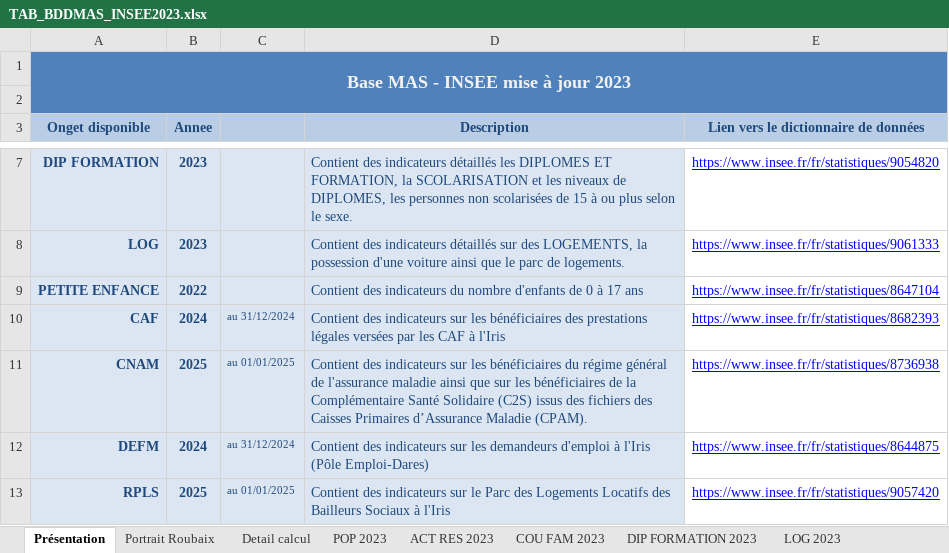
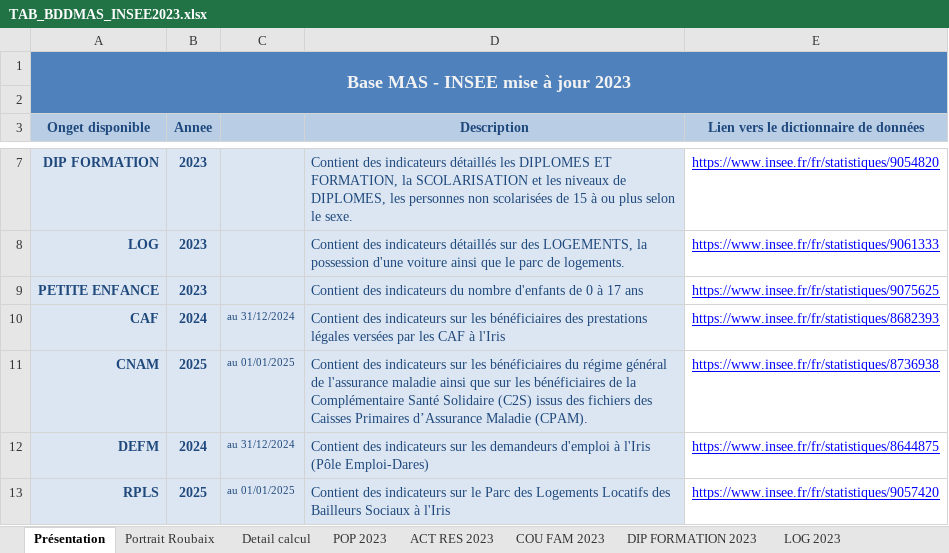
Before and after one commit to Twweetyy/ApplicationMAJ, an Excel workbook: TAB_BDDMAS_INSEE2023.xlsx, sheet Présentation, drawn as a sheet; only a part is shown, gaps mark what is left out; values as stored, in another font and other column widths than the file's, no borders; the diff names each change by its address in the sheet, - before the commit and + after, or states it on an @@ line.

Commit message:
-Ajout du lien vers l'insee pour les individus en canton ou en ville 2023 -Ajout du nouveau fichier généré avec ce lien

```diff
--- a/TAB_BDDMAS_INSEE2023.xlsx (sheet Présentation)
+++ b/TAB_BDDMAS_INSEE2023.xlsx (sheet Présentation)
-B9 (Annee): 2022
+B9 (Annee): 2023
-E9: https://www.insee.fr/fr/statistiques/8647104
+E9: https://www.insee.fr/fr/statistiques/9075625
```
Also changed, not shown: sheet DEFM 2024, sheet PETITE ENFANCE 2023, sheet CNAM 2025, sheet Detail calcul, sheet Portrait Roubaix, sheet POP 2023, other sheet tabs, 1 other file.
